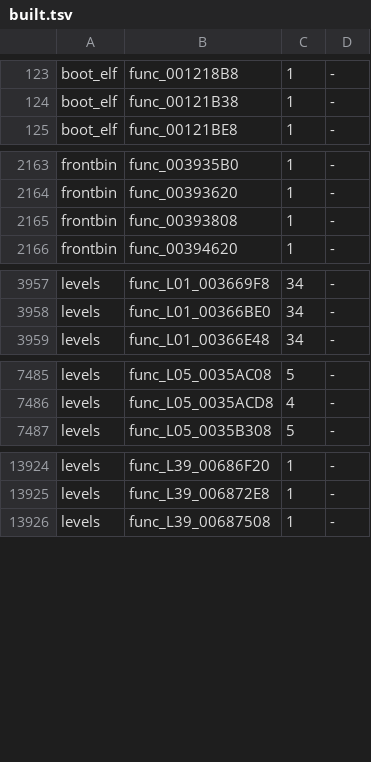
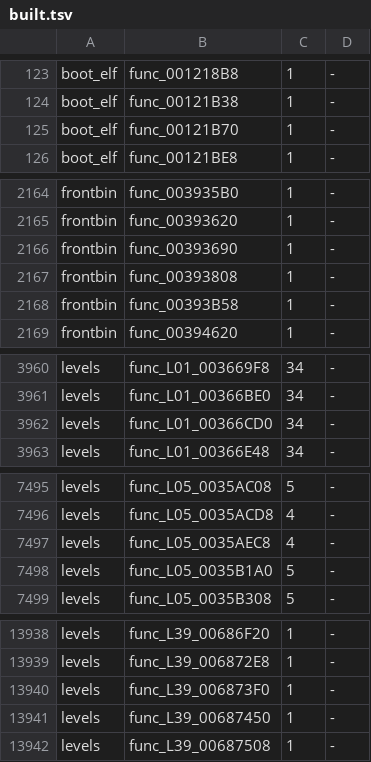
Before and after one commit to OpenRAC/rac3-decomp, a TSV file: config/us/built.tsv, drawn as a sheet; only a part is shown, gaps mark what is left out; the diff covers the shown part only; the diff names each change by its address in the sheet, - before the commit and + after, or states it on an @@ line.

```diff
--- a/config/us/built.tsv
+++ b/config/us/built.tsv
+row 125: boot_elf | func_00121B70 | 1 | -
+row 2166: frontbin | func_00393690 | 1 | -
+row 2168: frontbin | func_00393B58 | 1 | -
+row 3962: levels | func_L01_00366CD0 | 34 | -
+row 7497: levels | func_L05_0035AEC8 | 4 | -
+row 7498: levels | func_L05_0035B1A0 | 5 | -
+row 13940: levels | func_L39_006873F0 | 1 | -
+row 13941: levels | func_L39_00687450 | 1 | -
```
Also changed, not shown: 9 added rows and 2 edited cells elsewhere in this file, config/levels/boundaries.tsv, 37 other files.
